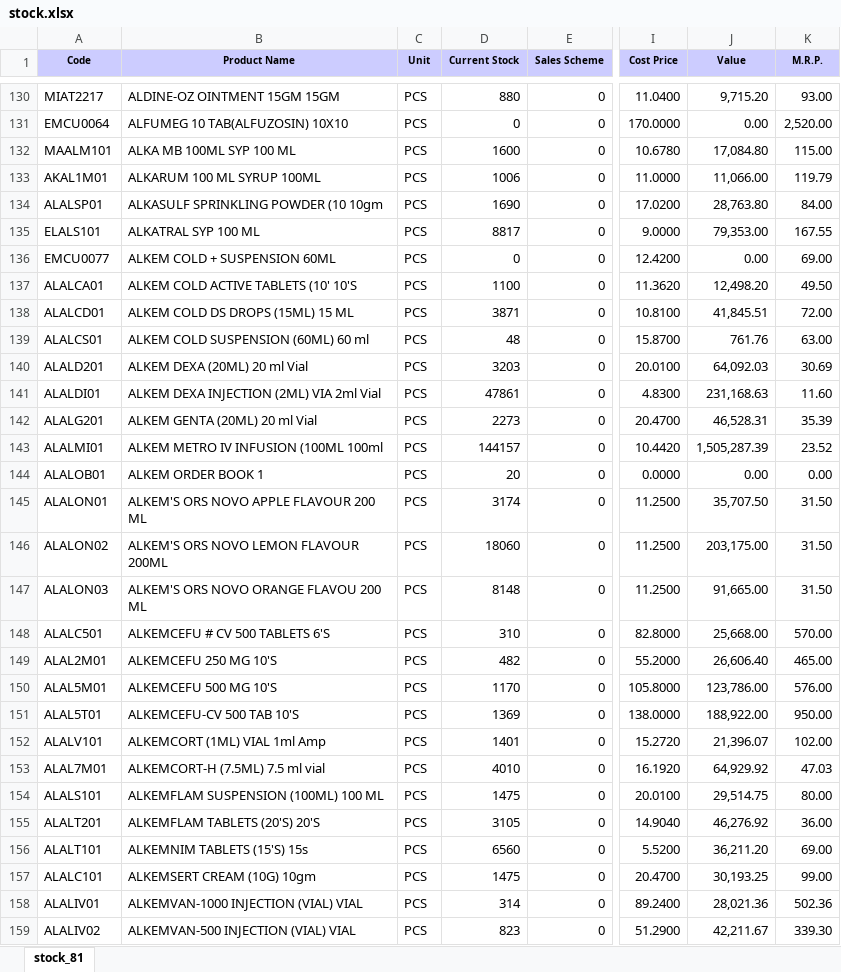
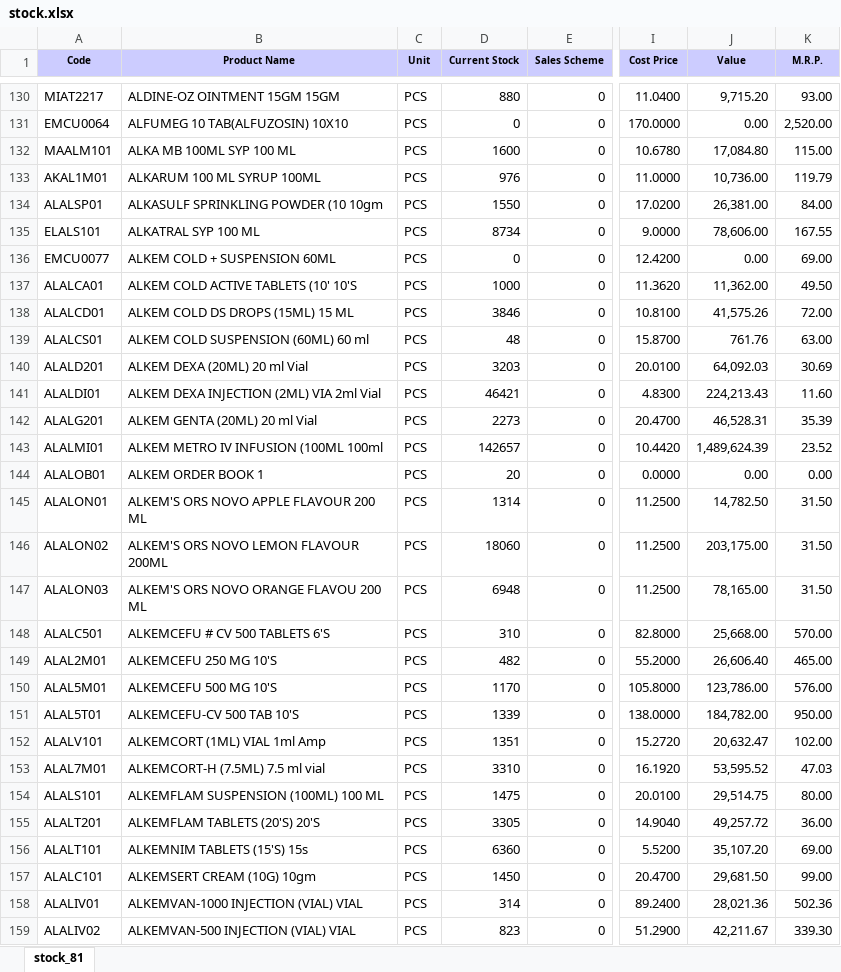
Before and after one commit to ishwarpharma/ishwarone, an Excel workbook: stock.xlsx, sheet stock_81, drawn as a sheet; only a part is shown, gaps mark what is left out; values as stored, in another font and other column widths than the file's, no borders; the diff covers the shown part only; the diff names each change by its address in the sheet, - before the commit and + after, or states it on an @@ line.

Commit message:
Add files via upload

```diff
--- a/stock.xlsx (sheet stock_81)
+++ b/stock.xlsx (sheet stock_81)
-D133 (Current Stock): 1006
+D133 (Current Stock): 976
-J133 (Value): 11,066.00
+J133 (Value): 10,736.00
-D134 (Current Stock): 1690
+D134 (Current Stock): 1550
-J134 (Value): 28,763.80
+J134 (Value): 26,381.00
-D135 (Current Stock): 8817
+D135 (Current Stock): 8734
-J135 (Value): 79,353.00
+J135 (Value): 78,606.00
-D137 (Current Stock): 1100
+D137 (Current Stock): 1000
-J137 (Value): 12,498.20
+J137 (Value): 11,362.00
-D138 (Current Stock): 3871
+D138 (Current Stock): 3846
-J138 (Value): 41,845.51
+J138 (Value): 41,575.26
-D141 (Current Stock): 47861
+D141 (Current Stock): 46421
-J141 (Value): 231,168.63
+J141 (Value): 224,213.43
-D143 (Current Stock): 144157
+D143 (Current Stock): 142657
-J143 (Value): 1,505,287.39
+J143 (Value): 1,489,624.39
-D145 (Current Stock): 3174
+D145 (Current Stock): 1314
-J145 (Value): 35,707.50
+J145 (Value): 14,782.50
-D147 (Current Stock): 8148
+D147 (Current Stock): 6948
-J147 (Value): 91,665.00
+J147 (Value): 78,165.00
-D151 (Current Stock): 1369
+D151 (Current Stock): 1339
-J151 (Value): 188,922.00
+J151 (Value): 184,782.00
-D152 (Current Stock): 1401
+D152 (Current Stock): 1351
-J152 (Value): 21,396.07
+J152 (Value): 20,632.47
-D153 (Current Stock): 4010
+D153 (Current Stock): 3310
-J153 (Value): 64,929.92
+J153 (Value): 53,595.52
-D155 (Current Stock): 3105
+D155 (Current Stock): 3305
-J155 (Value): 46,276.92
+J155 (Value): 49,257.72
-D156 (Current Stock): 6560
+D156 (Current Stock): 6360
-J156 (Value): 36,211.20
+J156 (Value): 35,107.20
-D157 (Current Stock): 1475
+D157 (Current Stock): 1450
-J157 (Value): 30,193.25
+J157 (Value): 29,681.50
```
Also changed, not shown: 1 added row and 1144 edited cells elsewhere in this sheet.
